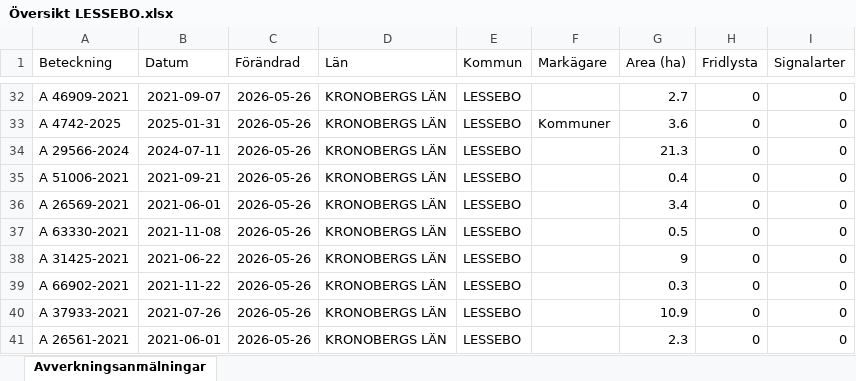
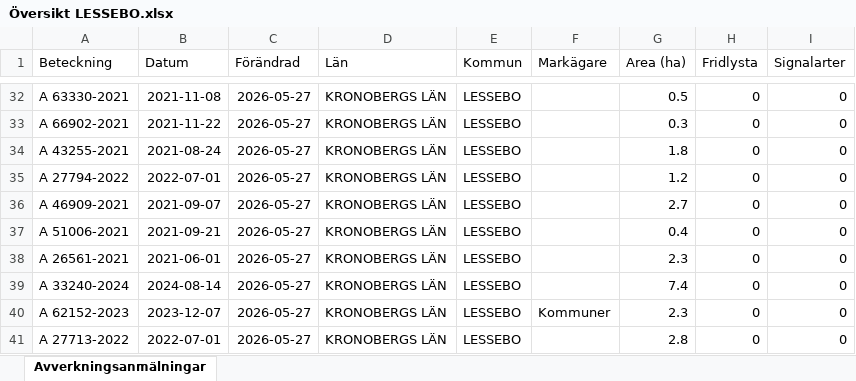
Before and after one commit to klasma/Logging_0761, an Excel workbook: Översikt LESSEBO.xlsx, sheet Avverkningsanmälningar, drawn as a sheet; only a part is shown, gaps mark what is left out; values as stored, in another font and other column widths than the file's, no borders; the diff covers the shown part only; the diff names each change by its address in the sheet, - before the commit and + after, or states it on an @@ line.

```diff
--- a/Översikt LESSEBO.xlsx (sheet Avverkningsanmälningar)
+++ b/Översikt LESSEBO.xlsx (sheet Avverkningsanmälningar)
-A32 (Beteckning): A 46909-2021
+A32 (Beteckning): A 63330-2021
-B32 (Datum): 2021-09-07
+B32 (Datum): 2021-11-08
-C32:C41 (Förändrad): 2026-05-26
+C32:C41 (Förändrad): 2026-05-27
-G32 (Area (ha)): 2.7
+G32 (Area (ha)): 0.5
-A33 (Beteckning): A 4742-2025
+A33 (Beteckning): A 66902-2021
-B33 (Datum): 2025-01-31
+B33 (Datum): 2021-11-22
-F33 (Markägare): Kommuner
+F33 (Markägare): (empty)
-G33 (Area (ha)): 3.6
+G33 (Area (ha)): 0.3
-A34 (Beteckning): A 29566-2024
+A34 (Beteckning): A 43255-2021
-B34 (Datum): 2024-07-11
+B34 (Datum): 2021-08-24
-G34 (Area (ha)): 21.3
+G34 (Area (ha)): 1.8
-A35 (Beteckning): A 51006-2021
+A35 (Beteckning): A 27794-2022
-B35 (Datum): 2021-09-21
+B35 (Datum): 2022-07-01
-G35 (Area (ha)): 0.4
+G35 (Area (ha)): 1.2
-A36 (Beteckning): A 26569-2021
+A36 (Beteckning): A 46909-2021
-B36 (Datum): 2021-06-01
+B36 (Datum): 2021-09-07
-G36 (Area (ha)): 3.4
+G36 (Area (ha)): 2.7
-A37 (Beteckning): A 63330-2021
+A37 (Beteckning): A 51006-2021
-B37 (Datum): 2021-11-08
+B37 (Datum): 2021-09-21
-G37 (Area (ha)): 0.5
+G37 (Area (ha)): 0.4
-A38 (Beteckning): A 31425-2021
+A38 (Beteckning): A 26561-2021
-B38 (Datum): 2021-06-22
+B38 (Datum): 2021-06-01
-G38 (Area (ha)): 9
+G38 (Area (ha)): 2.3
-A39 (Beteckning): A 66902-2021
+A39 (Beteckning): A 33240-2024
-B39 (Datum): 2021-11-22
+B39 (Datum): 2024-08-14
-G39 (Area (ha)): 0.3
+G39 (Area (ha)): 7.4
-A40 (Beteckning): A 37933-2021
+A40 (Beteckning): A 62152-2023
-B40 (Datum): 2021-07-26
+B40 (Datum): 2023-12-07
-F40 (Markägare): (empty)
+F40 (Markägare): Kommuner
-G40 (Area (ha)): 10.9
+G40 (Area (ha)): 2.3
-A41 (Beteckning): A 26561-2021
+A41 (Beteckning): A 27713-2022
-B41 (Datum): 2021-06-01
+B41 (Datum): 2022-07-01
-G41 (Area (ha)): 2.3
+G41 (Area (ha)): 2.8
```
Also changed, not shown: 1192 edited cells elsewhere in this sheet, artfynd/A 12378-2022 artfynd.xlsx, artfynd/A 37936-2021 artfynd.xlsx, 38 other files.
